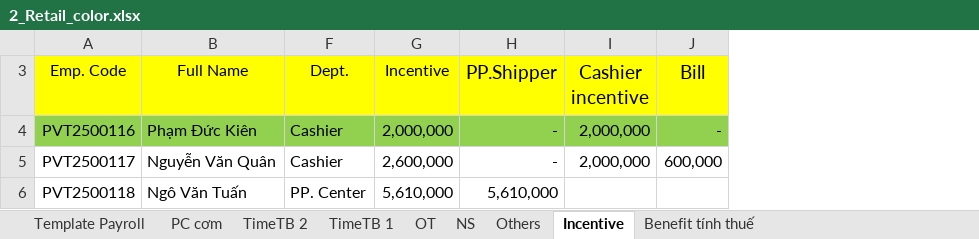
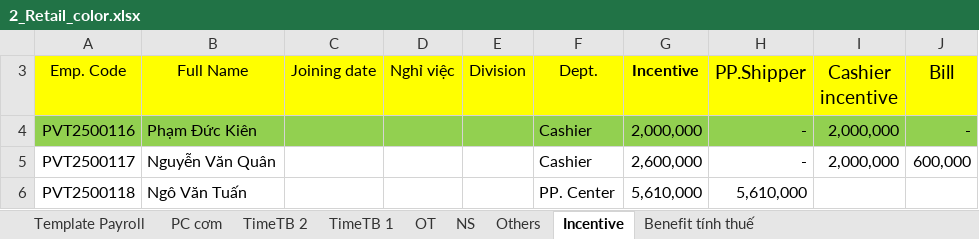
Before and after one commit to biztinct/gitlocal, an Excel workbook: thaco/color/2_Retail_color.xlsx, sheet Incentive, drawn as a sheet; values as stored, in another font and other column widths than the file's, no borders; conditional formats not drawn; the diff names each change by its address in the sheet, - before the commit and + after, or states it on an @@ line.

```diff
--- a/thaco/color/2_Retail_color.xlsx (sheet Incentive)
+++ b/thaco/color/2_Retail_color.xlsx (sheet Incentive)
@@ column C (Joining date) unhidden, empty @@
@@ column D (Nghỉ việc) unhidden, empty @@
@@ column E (Division) unhidden, empty @@
-G3 bold: off
+G3 bold: on
```
Also changed, not shown: sheet Template Payroll, sheet TimeTB 2, sheet PC cơm, sheet TimeTB 1, sheet Others, sheet OT, 2 more sheets, formulas that keep their value, thaco/design/Retail-2 v2.xlsx, 19 other files.
